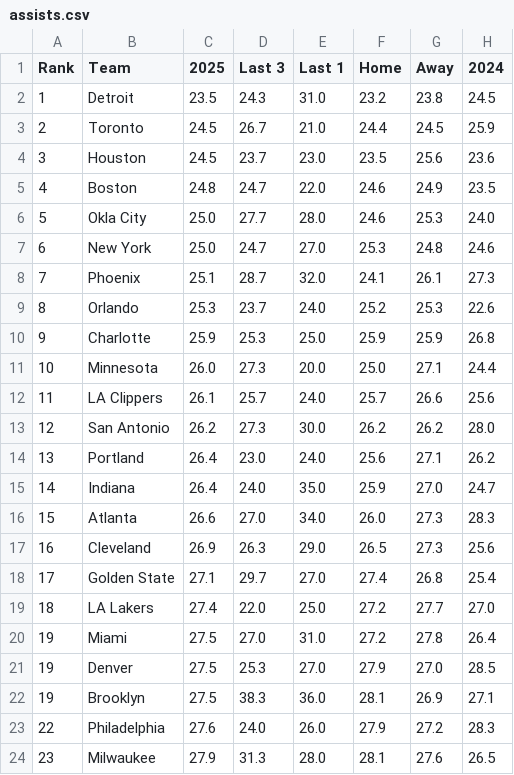
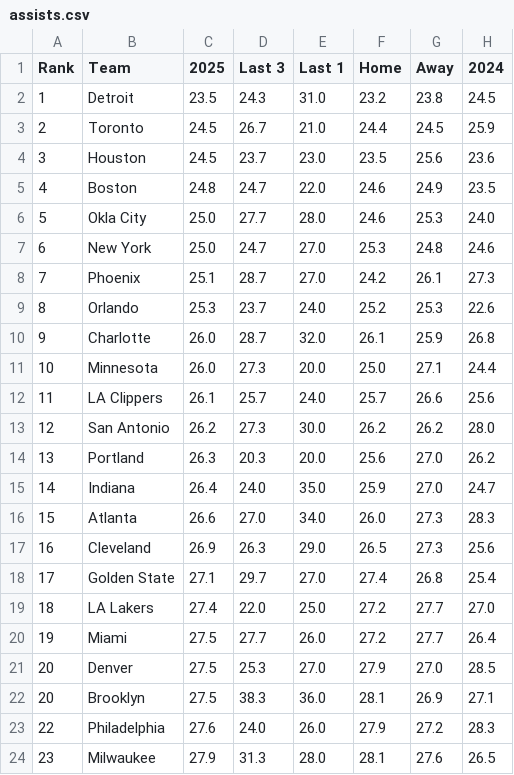
Before and after one commit to gbbpro/bballApp, a CSV file: data/assists.csv, drawn as a sheet; only a part is shown.

```diff
--- a/data/assists.csv
+++ b/data/assists.csv
@@ -7,5 +7,5 @@ Rank,Team,2025,Last 3,Last 1,Home,Away,2024
 6,New York,25.0,24.7,27.0,25.3,24.8,24.6
-7,Phoenix,25.1,28.7,32.0,24.1,26.1,27.3
+7,Phoenix,25.1,28.7,27.0,24.2,26.1,27.3
 8,Orlando,25.3,23.7,24.0,25.2,25.3,22.6
-9,Charlotte,25.9,25.3,25.0,25.9,25.9,26.8
+9,Charlotte,26.0,28.7,32.0,26.1,25.9,26.8
 10,Minnesota,26.0,27.3,20.0,25.0,27.1,24.4
@@ -13,3 +13,3 @@ Rank,Team,2025,Last 3,Last 1,Home,Away,2024
 12,San Antonio,26.2,27.3,30.0,26.2,26.2,28.0
-13,Portland,26.4,23.0,24.0,25.6,27.1,26.2
+13,Portland,26.3,20.3,20.0,25.6,27.0,26.2
 14,Indiana,26.4,24.0,35.0,25.9,27.0,24.7
@@ -19,5 +19,5 @@ Rank,Team,2025,Last 3,Last 1,Home,Away,2024
 18,LA Lakers,27.4,22.0,25.0,27.2,27.7,27.0
-19,Miami,27.5,27.0,31.0,27.2,27.8,26.4
-19,Denver,27.5,25.3,27.0,27.9,27.0,28.5
-19,Brooklyn,27.5,38.3,36.0,28.1,26.9,27.1
+19,Miami,27.5,27.7,26.0,27.2,27.7,26.4
+20,Denver,27.5,25.3,27.0,27.9,27.0,28.5
+20,Brooklyn,27.5,38.3,36.0,28.1,26.9,27.1
 22,Philadelphia,27.6,24.0,26.0,27.9,27.2,28.3
```
Also changed, not shown: data/def_rebounds.csv, data/defense_14d.csv, 3 other files.
